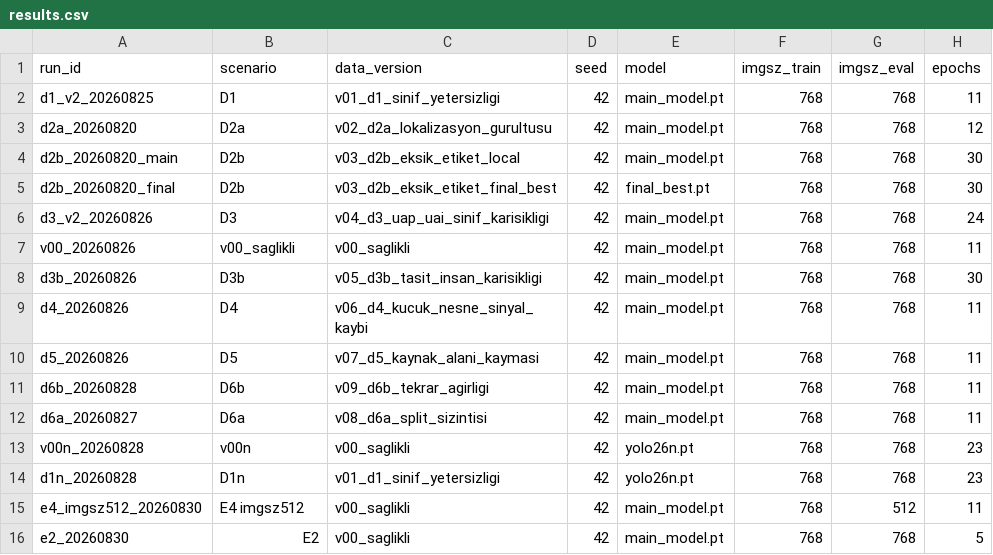
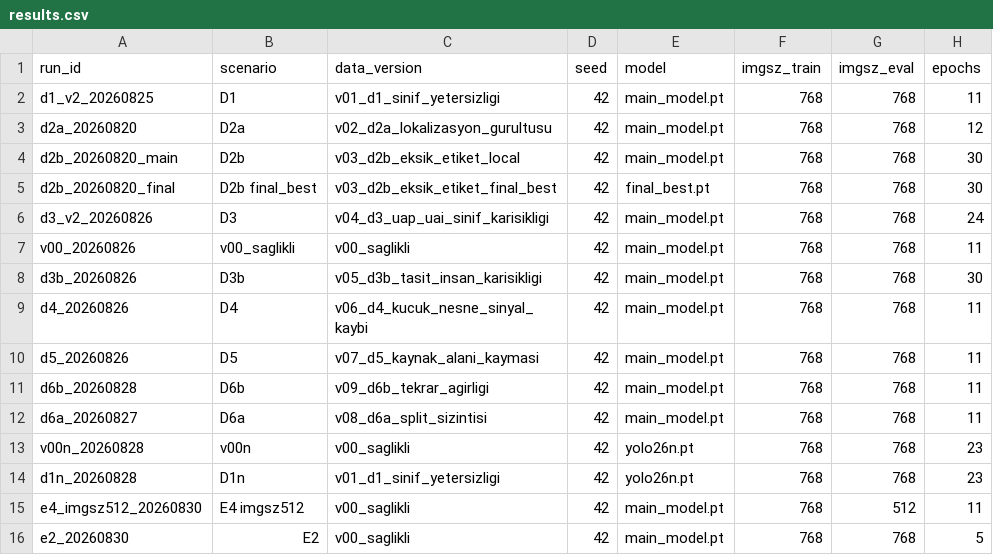
Before and after one commit to pnarkz/teshis_llm, a CSV file: results.csv, drawn as a sheet; only a part is shown; the diff names each change by its address in the sheet, - before the commit and + after, or states it on an @@ line.

```diff
--- a/results.csv
+++ b/results.csv
-B5 (scenario): D2b
+B5 (scenario): D2b final_best
```
Also changed, not shown: 22 other files.
